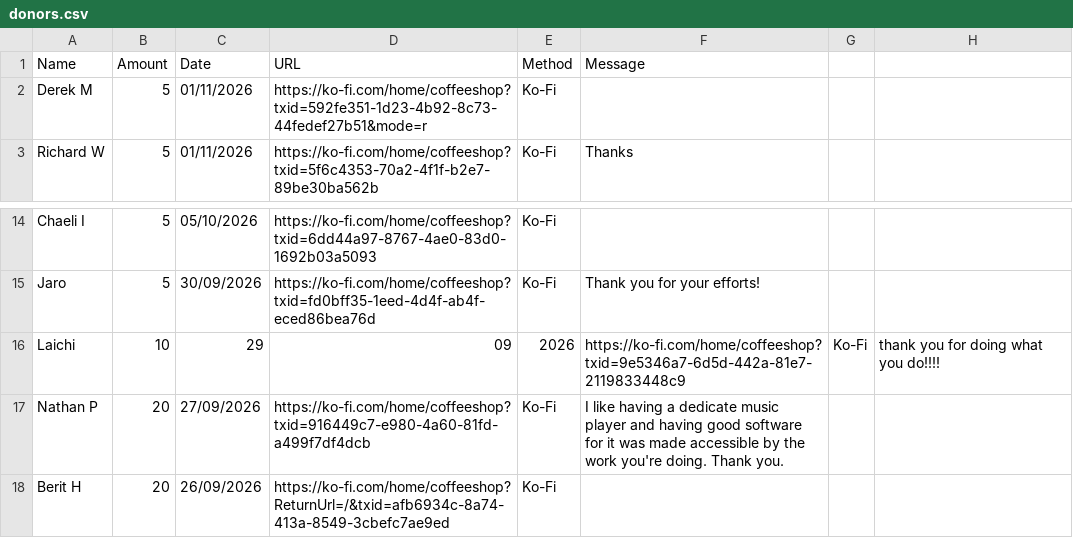
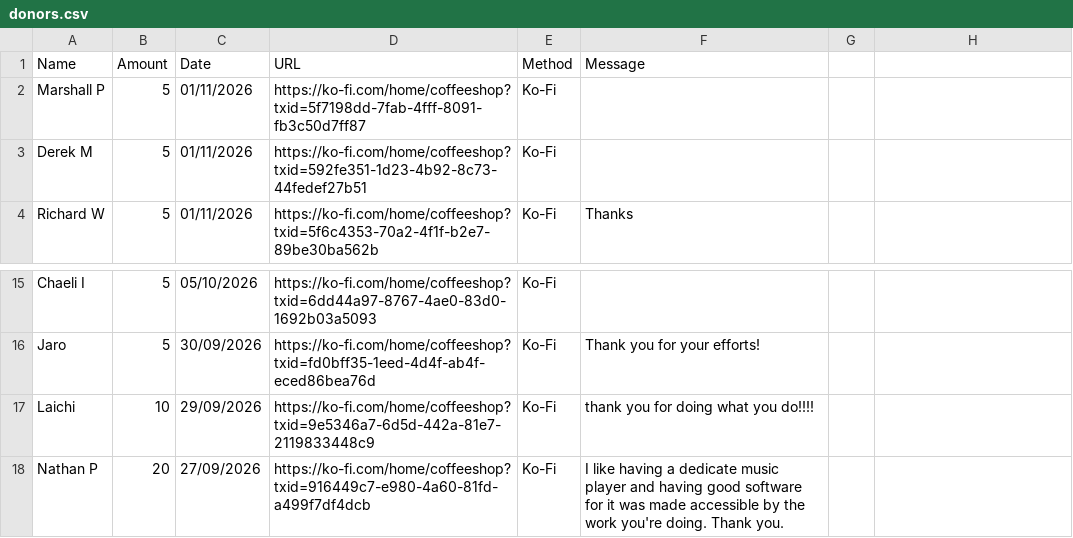
Before and after one commit to ryan-specter/Innioasis-Updater, a CSV file: donors.csv, drawn as a sheet; only a part is shown, gaps mark what is left out; the shorter side is filled out with more unchanged rows.

Commit message:
Thank you to Marshall P for supporting our projects
Without the generosity of people like you, we couldn't keep projects like Updater CE, Themes Gallery and the Community Firmware Archive alive. Thanks a million, it means the world!

```diff
--- a/donors.csv
+++ b/donors.csv
@@ -1,3 +1,4 @@
 Name,Amount,Date,URL,Method,Message
-Derek M,5,01/11/2026,https://ko-fi.com/home/coffeeshop?txid=592fe351-1d23-4b92-8c73-44fedef27b51&mode=r,Ko-Fi
+Marshall P,5,01/11/2026,https://ko-fi.com/home/coffeeshop?txid=5f7198dd-7fab-4fff-8091-fb3c50d7ff87,Ko-Fi
+Derek M,5,01/11/2026,https://ko-fi.com/home/coffeeshop?txid=592fe351-1d23-4b92-8c73-44fedef27b51,Ko-Fi
 Richard W,5,01/11/2026,https://ko-fi.com/home/coffeeshop?txid=5f6c4353-70a2-4f1f-b2e7-89be30ba562b,Ko-Fi,Thanks
@@ -15,3 +16,3 @@ Chaeli I,5,05/10/2026,https://ko-fi.com/home/coffeeshop?txid=6dd44a97-8767-4ae0-
 Jaro,5,30/09/2026,https://ko-fi.com/home/coffeeshop?txid=fd0bff35-1eed-4d4f-ab4f-eced86bea76d,Ko-Fi,Thank you for your efforts!
-Laichi,10,29,09,2026,https://ko-fi.com/home/coffeeshop?txid=9e5346a7-6d5d-442a-81e7-2119833448c9,Ko-Fi,thank you for doing what you do!!!!
+Laichi,10,29/09/2026,https://ko-fi.com/home/coffeeshop?txid=9e5346a7-6d5d-442a-81e7-2119833448c9,Ko-Fi,thank you for doing what you do!!!!
 Nathan P,20,27/09/2026,https://ko-fi.com/home/coffeeshop?txid=916449c7-e980-4a60-81fd-a499f7df4dcb,Ko-Fi,I like having a dedicate music player and having good software for it was made accessible by the work you're doing. Thank you.
```
